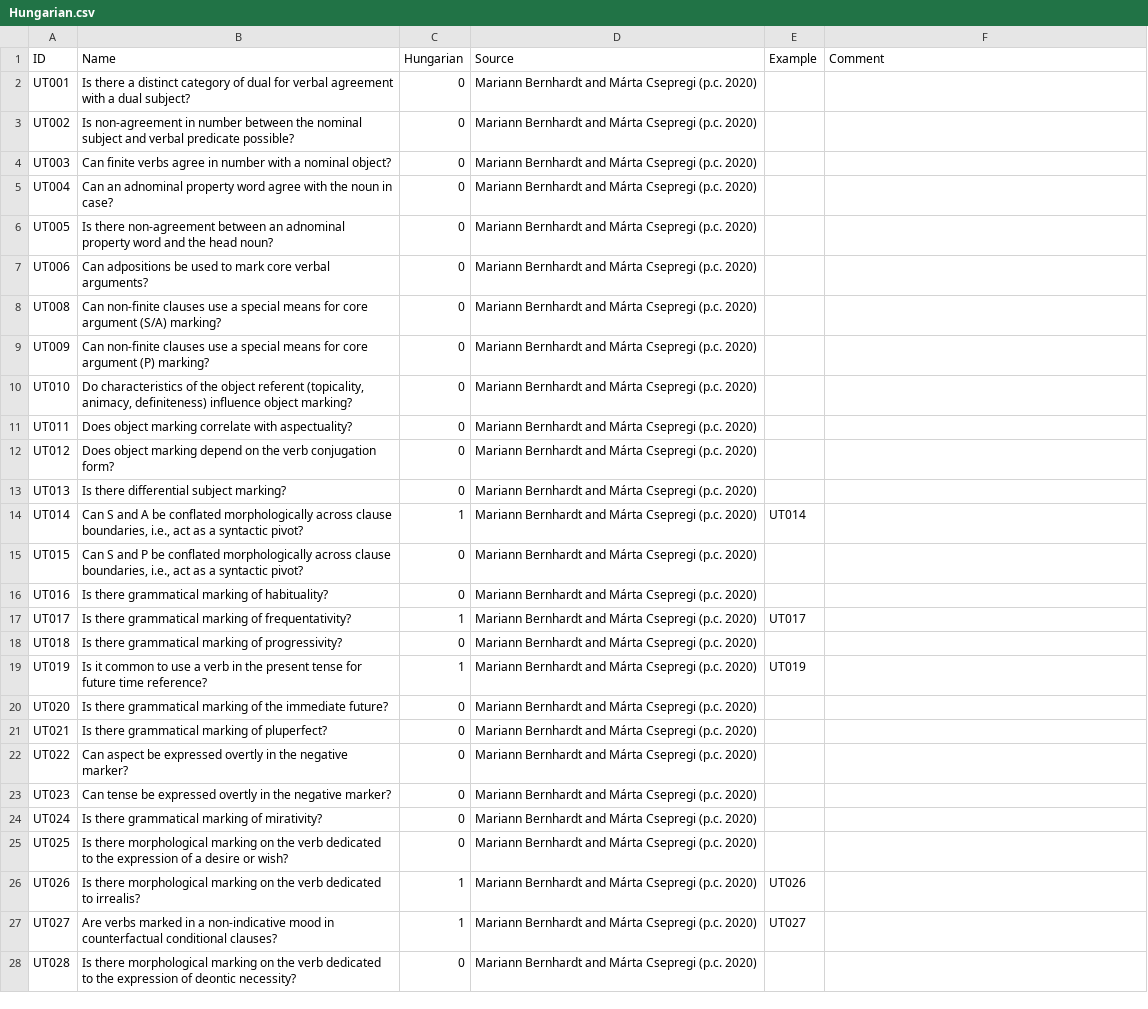
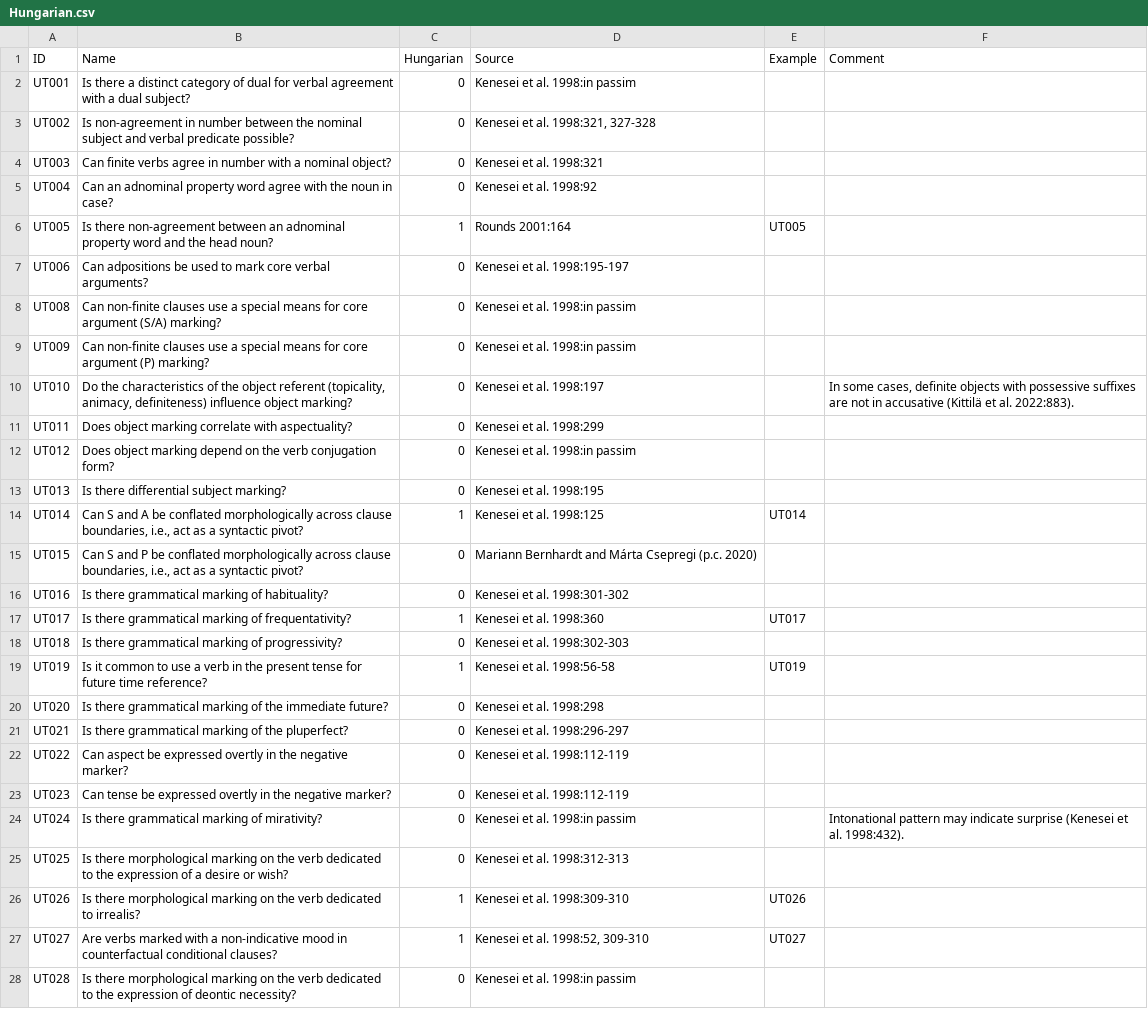
Before and after one commit to bedlan/uratyp-1, a CSV file: raw/UT/language-tables/Hungarian.csv, drawn as a sheet; only a part is shown; the diff covers the shown part only; the diff names each change by its address in the sheet, - before the commit and + after, or states it on an @@ line.

Commit message:
Updating Hungarian tables

```diff
--- a/raw/UT/language-tables/Hungarian.csv
+++ b/raw/UT/language-tables/Hungarian.csv
-D2 (Source): Mariann Bernhardt and Márta Csepregi (p.c. 2020)
+D2 (Source): Kenesei et al. 1998:in passim
-D3 (Source): Mariann Bernhardt and Márta Csepregi (p.c. 2020)
+D3 (Source): Kenesei et al. 1998:321, 327-328
-D4 (Source): Mariann Bernhardt and Márta Csepregi (p.c. 2020)
+D4 (Source): Kenesei et al. 1998:321
-D5 (Source): Mariann Bernhardt and Márta Csepregi (p.c. 2020)
+D5 (Source): Kenesei et al. 1998:92
-C6 (Hungarian): 0
+C6 (Hungarian): 1
-D6 (Source): Mariann Bernhardt and Márta Csepregi (p.c. 2020)
+D6 (Source): Rounds 2001:164
-E6 (Example): (empty)
+E6 (Example): UT005
-D7 (Source): Mariann Bernhardt and Márta Csepregi (p.c. 2020)
+D7 (Source): Kenesei et al. 1998:195-197
-D8:D9 (Source): Mariann Bernhardt and Márta Csepregi (p.c. 2020)
+D8:D9 (Source): Kenesei et al. 1998:in passim
-B10 (Name): Do characteristics of…
+B10 (Name): Do the characteristics of…
-D10 (Source): Mariann Bernhardt and Márta Csepregi (p.c. 2020)
+D10 (Source): Kenesei et al. 1998:197
-F10 (Comment): (empty)
+F10 (Comment): In some cases, definite objects with possessive suffixes are not in accusative (Kittilä et al. 2022:883).
-D11 (Source): Mariann Bernhardt and Márta Csepregi (p.c. 2020)
+D11 (Source): Kenesei et al. 1998:299
-D12 (Source): Mariann Bernhardt and Márta Csepregi (p.c. 2020)
+D12 (Source): Kenesei et al. 1998:in passim
-D13 (Source): Mariann Bernhardt and Márta Csepregi (p.c. 2020)
+D13 (Source): Kenesei et al. 1998:195
-D14 (Source): Mariann Bernhardt and Márta Csepregi (p.c. 2020)
+D14 (Source): Kenesei et al. 1998:125
-D16 (Source): Mariann Bernhardt and Márta Csepregi (p.c. 2020)
+D16 (Source): Kenesei et al. 1998:301-302
-D17 (Source): Mariann Bernhardt and Márta Csepregi (p.c. 2020)
+D17 (Source): Kenesei et al. 1998:360
-D18 (Source): Mariann Bernhardt and Márta Csepregi (p.c. 2020)
+D18 (Source): Kenesei et al. 1998:302-303
-D19 (Source): Mariann Bernhardt and Márta Csepregi (p.c. 2020)
+D19 (Source): Kenesei et al. 1998:56-58
-D20 (Source): Mariann Bernhardt and Márta Csepregi (p.c. 2020)
+D20 (Source): Kenesei et al. 1998:298
-B21 (Name): Is there grammatical marking of pluperfect?
+B21 (Name): Is there grammatical marking of the pluperfect?
-D21 (Source): Mariann Bernhardt and Márta Csepregi (p.c. 2020)
+D21 (Source): Kenesei et al. 1998:296-297
-D22:D23 (Source): Mariann Bernhardt and Márta Csepregi (p.c. 2020)
+D22:D23 (Source): Kenesei et al. 1998:112-119
-D24 (Source): Mariann Bernhardt and Márta Csepregi (p.c. 2020)
+D24 (Source): Kenesei et al. 1998:in passim
-F24 (Comment): (empty)
+F24 (Comment): Intonational pattern may indicate surprise (Kenesei et al. 1998:432).
-D25 (Source): Mariann Bernhardt and Márta Csepregi (p.c. 2020)
+D25 (Source): Kenesei et al. 1998:312-313
-D26 (Source): Mariann Bernhardt and Márta Csepregi (p.c. 2020)
+D26 (Source): Kenesei et al. 1998:309-310
-B27 (Name): …verbs marked in a non-indicative…
+B27 (Name): …verbs marked with a non-indicative…
-D27 (Source): Mariann Bernhardt and Márta Csepregi (p.c. 2020)
+D27 (Source): Kenesei et al. 1998:52, 309-310
-D28 (Source): Mariann Bernhardt and Márta Csepregi (p.c. 2020)
+D28 (Source): Kenesei et al. 1998:in passim
```
Also changed, not shown: 1 removed row and 102 edited cells elsewhere in this file, raw/UT/language-tables/Hungarian_examples.csv.
